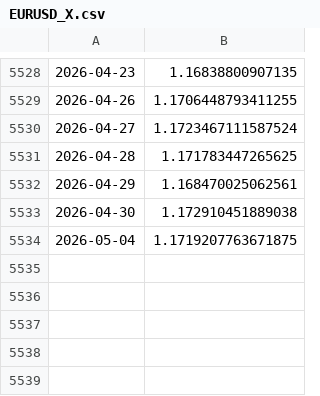
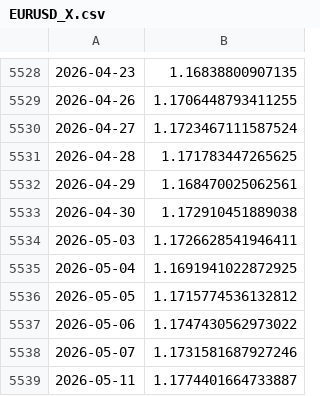
Before and after one commit to emd191294-sudo/App-finance, a CSV file: data/EURUSD_X.csv, drawn as a sheet; only a part is shown, gaps mark what is left out.

```diff
--- a/data/EURUSD_X.csv
+++ b/data/EURUSD_X.csv
@@ -5533,2 +5533,7 @@
 2026-04-30,1.172910451889038
-2026-05-04,1.1719207763671875
+2026-05-03,1.1726628541946411
+2026-05-04,1.1691941022872925
+2026-05-05,1.1715774536132812
+2026-05-06,1.1747430562973022
+2026-05-07,1.1731581687927246
+2026-05-11,1.1774401664733887
```
Also changed, not shown: data/GLD.csv, data/IBCF.DE.csv, 2 other files.
